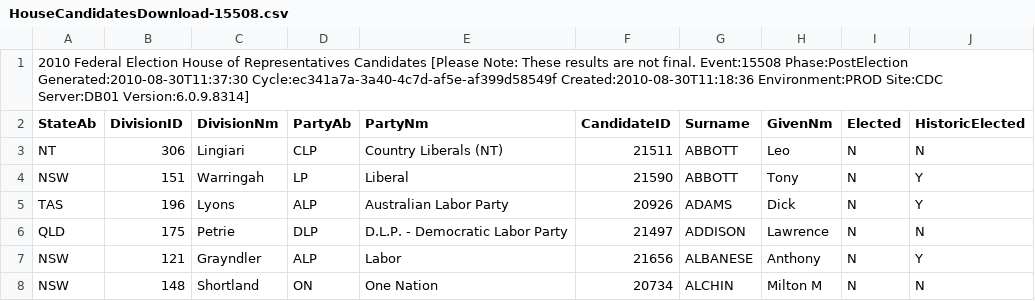
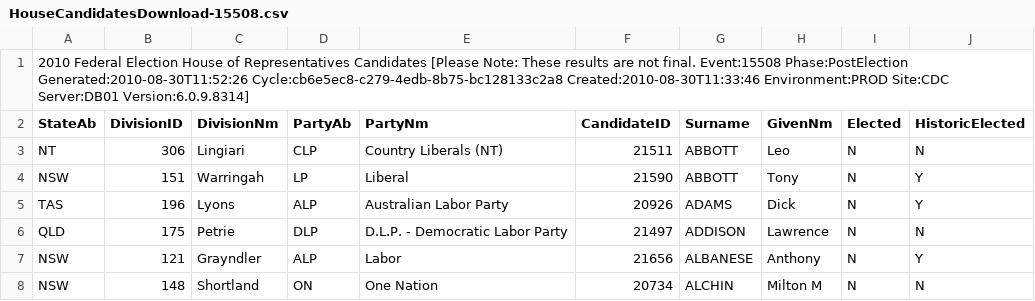
Before and after one commit to d1b/AustralianFederalElection2010CSV, a CSV file: HouseCandidatesDownload-15508.csv, drawn as a sheet; only a part is shown.

```diff
--- a/HouseCandidatesDownload-15508.csv
+++ b/HouseCandidatesDownload-15508.csv
@@ -1,2 +1,2 @@
-2010 Federal Election House of Representatives Candidates [Please Note: These results are not final. Event:15508 Phase:PostElection Generated:2010-08-30T11:37:30 Cycle:ec341a7a-3a40-4c7d-af5e-af399d58549f Created:2010-08-30T11:18:36 Environment:PROD Site:CDC Server:DB01 Version:6.0.9.8314]
+2010 Federal Election House of Representatives Candidates [Please Note: These results are not final. Event:15508 Phase:PostElection Generated:2010-08-30T11:52:26 Cycle:cb6e5ec8-c279-4edb-8b75-bc128133c2a8 Created:2010-08-30T11:33:46 Environment:PROD Site:CDC Server:DB01 Version:6.0.9.8314]
 StateAb,DivisionID,DivisionNm,PartyAb,PartyNm,CandidateID,Surname,GivenNm,Elected,HistoricElected
```
Also changed, not shown: HouseFirstPrefsByCandidateByVoteTypeDownload-15508.csv, HouseFirstPrefsByPartyDownload-15508.csv, 13 other files.
